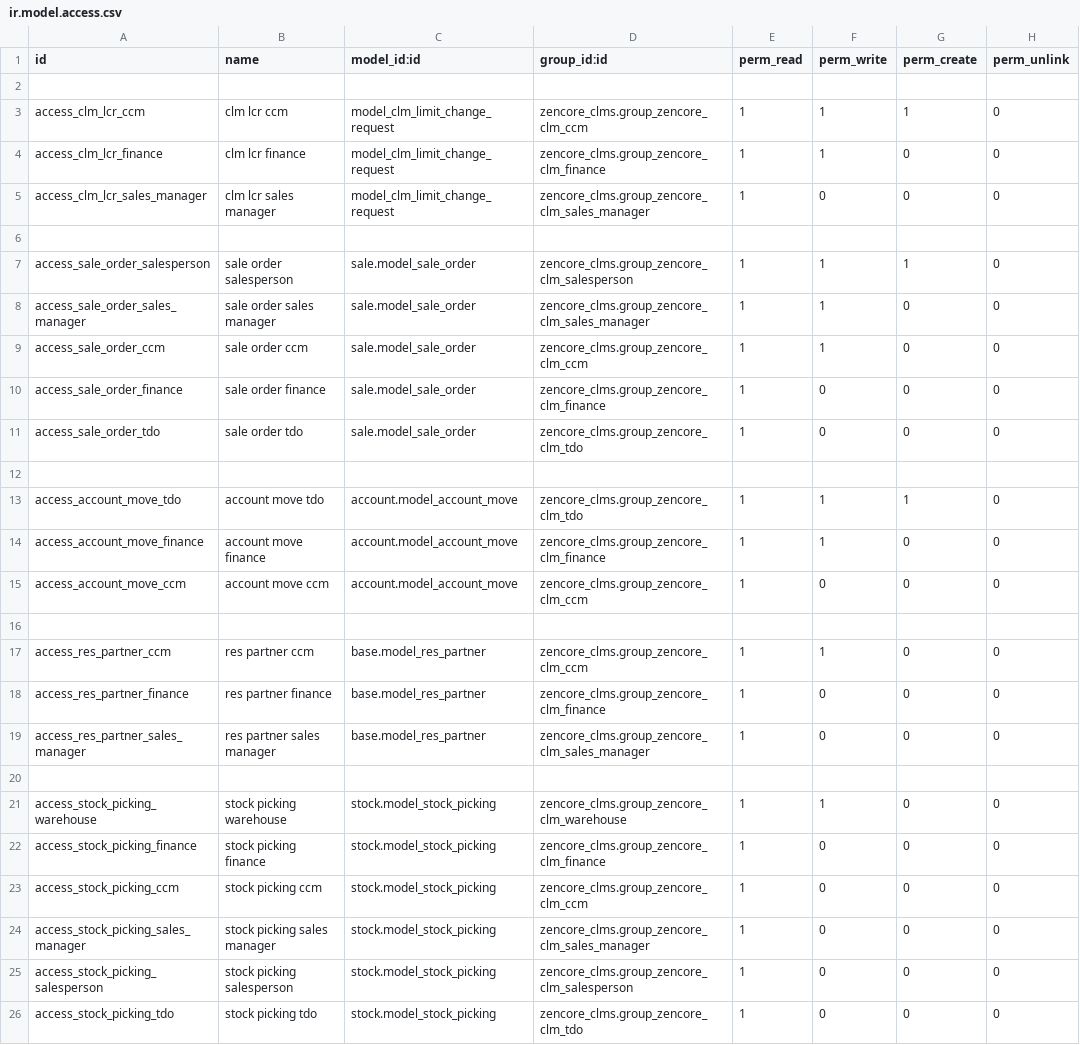
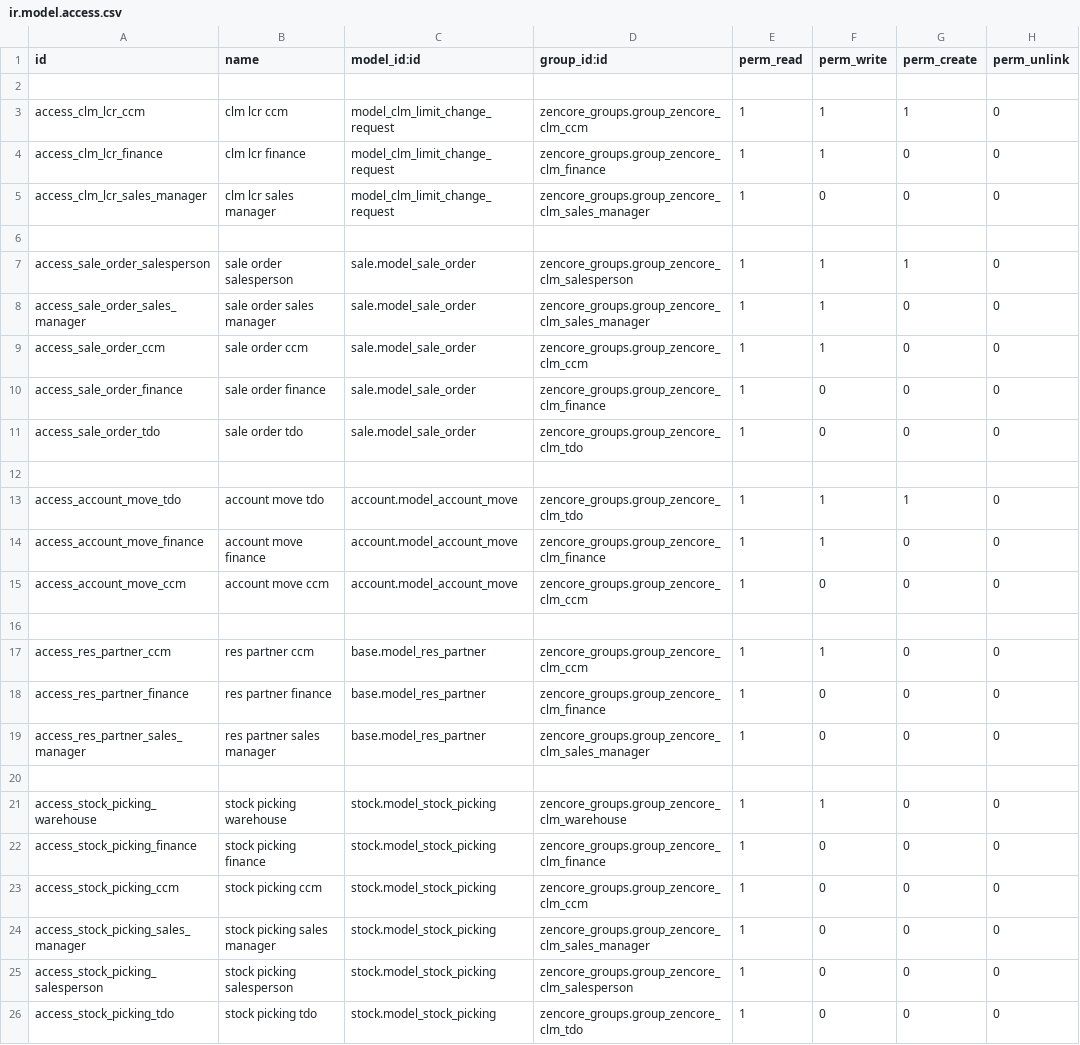
Before and after one commit to madhusudanraymilton/test, a CSV file: zencore_clms/security/ir.model.access.csv, drawn as a sheet.

```diff
--- a/zencore_clms/security/ir.model.access.csv
+++ b/zencore_clms/security/ir.model.access.csv
@@ -2,25 +2,25 @@ id,name,model_id:id,group_id:id,perm_read,perm_write,perm_create,perm_unlink
 
-access_clm_lcr_ccm,clm lcr ccm,model_clm_limit_change_request,zencore_clms.group_zencore_clm_ccm,1,1,1,0
-access_clm_lcr_finance,clm lcr finance,model_clm_limit_change_request,zencore_clms.group_zencore_clm_finance,1,1,0,0
-access_clm_lcr_sales_manager,clm lcr sales manager,model_clm_limit_change_request,zencore_clms.group_zencore_clm_sales_manager,1,0,0,0
+access_clm_lcr_ccm,clm lcr ccm,model_clm_limit_change_request,zencore_groups.group_zencore_clm_ccm,1,1,1,0
+access_clm_lcr_finance,clm lcr finance,model_clm_limit_change_request,zencore_groups.group_zencore_clm_finance,1,1,0,0
+access_clm_lcr_sales_manager,clm lcr sales manager,model_clm_limit_change_request,zencore_groups.group_zencore_clm_sales_manager,1,0,0,0
 
-access_sale_order_salesperson,sale order salesperson,sale.model_sale_order,zencore_clms.group_zencore_clm_salesperson,1,1,1,0
-access_sale_order_sales_manager,sale order sales manager,sale.model_sale_order,zencore_clms.group_zencore_clm_sales_manager,1,1,0,0
-access_sale_order_ccm,sale order ccm,sale.model_sale_order,zencore_clms.group_zencore_clm_ccm,1,1,0,0
-access_sale_order_finance,sale order finance,sale.model_sale_order,zencore_clms.group_zencore_clm_finance,1,0,0,0
-access_sale_order_tdo,sale order tdo,sale.model_sale_order,zencore_clms.group_zencore_clm_tdo,1,0,0,0
+access_sale_order_salesperson,sale order salesperson,sale.model_sale_order,zencore_groups.group_zencore_clm_salesperson,1,1,1,0
+access_sale_order_sales_manager,sale order sales manager,sale.model_sale_order,zencore_groups.group_zencore_clm_sales_manager,1,1,0,0
+access_sale_order_ccm,sale order ccm,sale.model_sale_order,zencore_groups.group_zencore_clm_ccm,1,1,0,0
+access_sale_order_finance,sale order finance,sale.model_sale_order,zencore_groups.group_zencore_clm_finance,1,0,0,0
+access_sale_order_tdo,sale order tdo,sale.model_sale_order,zencore_groups.group_zencore_clm_tdo,1,0,0,0
 
-access_account_move_tdo,account move tdo,account.model_account_move,zencore_clms.group_zencore_clm_tdo,1,1,1,0
-access_account_move_finance,account move finance,account.model_account_move,zencore_clms.group_zencore_clm_finance,1,1,0,0
-access_account_move_ccm,account move ccm,account.model_account_move,zencore_clms.group_zencore_clm_ccm,1,0,0,0
+access_account_move_tdo,account move tdo,account.model_account_move,zencore_groups.group_zencore_clm_tdo,1,1,1,0
+access_account_move_finance,account move finance,account.model_account_move,zencore_groups.group_zencore_clm_finance,1,1,0,0
+access_account_move_ccm,account move ccm,account.model_account_move,zencore_groups.group_zencore_clm_ccm,1,0,0,0
 
-access_res_partner_ccm,res partner ccm,base.model_res_partner,zencore_clms.group_zencore_clm_ccm,1,1,0,0
-access_res_partner_finance,res partner finance,base.model_res_partner,zencore_clms.group_zencore_clm_finance,1,0,0,0
-access_res_partner_sales_manager,res partner sales manager,base.model_res_partner,zencore_clms.group_zencore_clm_sales_manager,1,0,0,0
+access_res_partner_ccm,res partner ccm,base.model_res_partner,zencore_groups.group_zencore_clm_ccm,1,1,0,0
+access_res_partner_finance,res partner finance,base.model_res_partner,zencore_groups.group_zencore_clm_finance,1,0,0,0
+access_res_partner_sales_manager,res partner sales manager,base.model_res_partner,zencore_groups.group_zencore_clm_sales_manager,1,0,0,0
 
-access_stock_picking_warehouse,stock picking warehouse,stock.model_stock_picking,zencore_clms.group_zencore_clm_warehouse,1,1,0,0
-access_stock_picking_finance,stock picking finance,stock.model_stock_picking,zencore_clms.group_zencore_clm_finance,1,0,0,0
-access_stock_picking_ccm,stock picking ccm,stock.model_stock_picking,zencore_clms.group_zencore_clm_ccm,1,0,0,0
-access_stock_picking_sales_manager,stock picking sales manager,stock.model_stock_picking,zencore_clms.group_zencore_clm_sales_manager,1,0,0,0
-access_stock_picking_salesperson,stock picking salesperson,stock.model_stock_picking,zencore_clms.group_zencore_clm_salesperson,1,0,0,0
-access_stock_picking_tdo,stock picking tdo,stock.model_stock_picking,zencore_clms.group_zencore_clm_tdo,1,0,0,0
+access_stock_picking_warehouse,stock picking warehouse,stock.model_stock_picking,zencore_groups.group_zencore_clm_warehouse,1,1,0,0
+access_stock_picking_finance,stock picking finance,stock.model_stock_picking,zencore_groups.group_zencore_clm_finance,1,0,0,0
+access_stock_picking_ccm,stock picking ccm,stock.model_stock_picking,zencore_groups.group_zencore_clm_ccm,1,0,0,0
+access_stock_picking_sales_manager,stock picking sales manager,stock.model_stock_picking,zencore_groups.group_zencore_clm_sales_manager,1,0,0,0
+access_stock_picking_salesperson,stock picking salesperson,stock.model_stock_picking,zencore_groups.group_zencore_clm_salesperson,1,0,0,0
+access_stock_picking_tdo,stock picking tdo,stock.model_stock_picking,zencore_groups.group_zencore_clm_tdo,1,0,0,0
```
Also changed, not shown: 11 other files.
